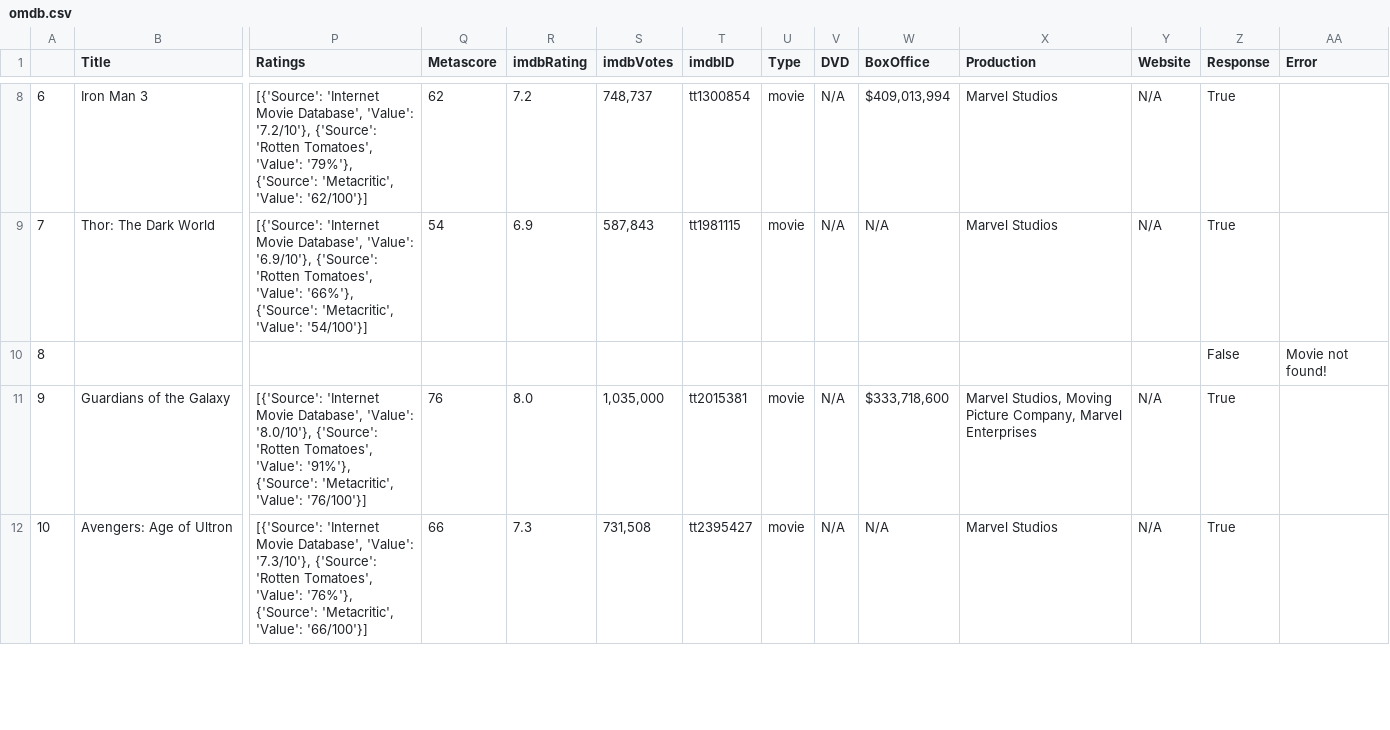
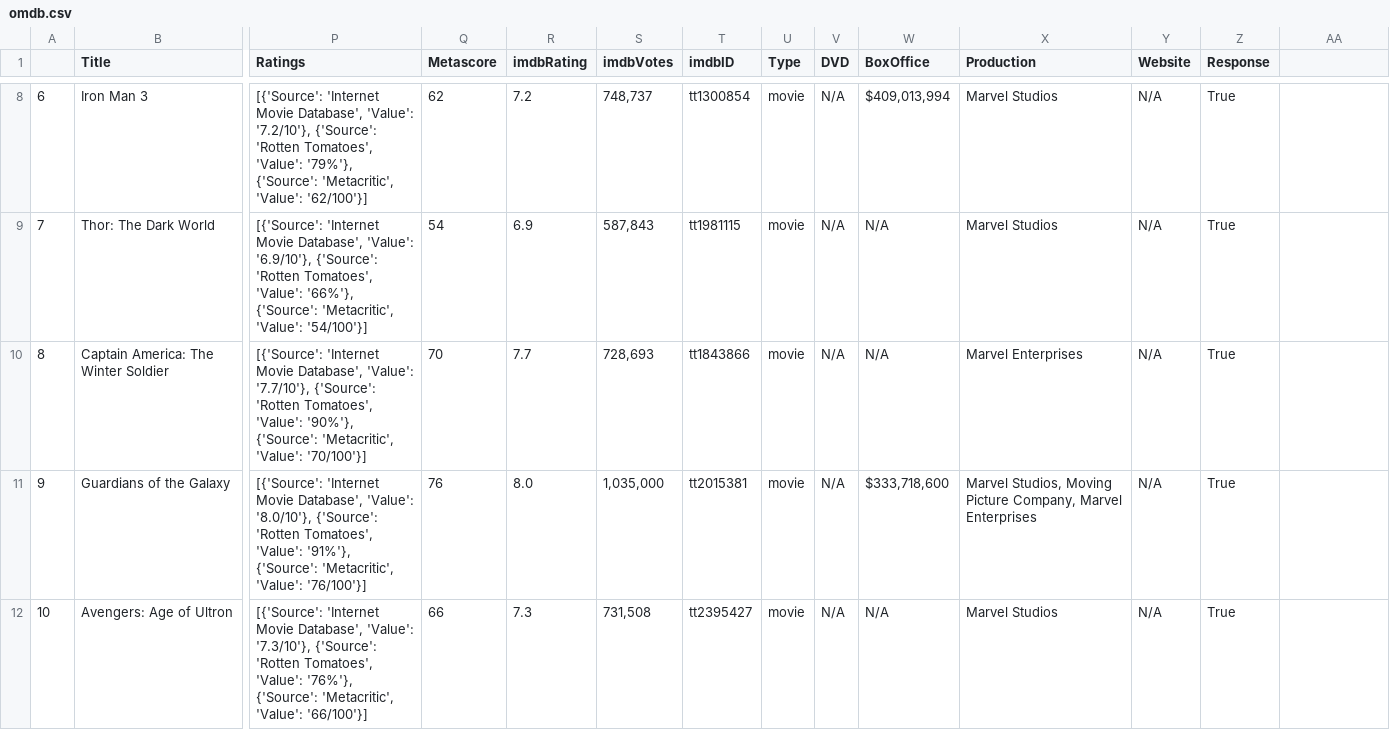
Before and after one commit to nfcresta/Project_MCU, a CSV file: output_data/omdb.csv, drawn as a sheet; only a part is shown, gaps mark what is left out; removed rows and columns are numbered as before the commit, all else as after; rows hold the shown columns only; the diff names each change by its address in the sheet, - before the commit and + after, or states it on an @@ line.

Commit message:
fixed omdb df

```diff
--- a/output_data/omdb.csv
+++ b/output_data/omdb.csv
-AA1: Error
+AA1: (empty)
-row 10: 8 |  |  |  |  |  |  |  |  |  |  |  | False | Movie not found!
+row 10: 8 | Captain America: The Winter Soldier | [{'Source': 'Internet Movie Database', 'Value': '7.7/10'}, {'Source': 'Rotten Tomatoes', 'Value': '90%'}, {'Source': 'Metacritic', 'Value': '70/100'}] | 70 | 7.7 | 728,693 | tt1843866 | movie | N/A | N/A | Marvel Enterprises | N/A | True
```
Also changed, not shown: 1 other file.
